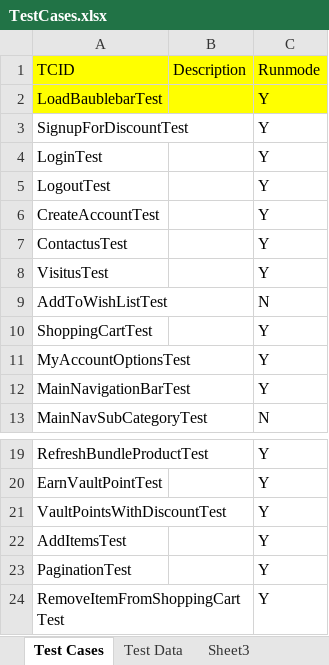
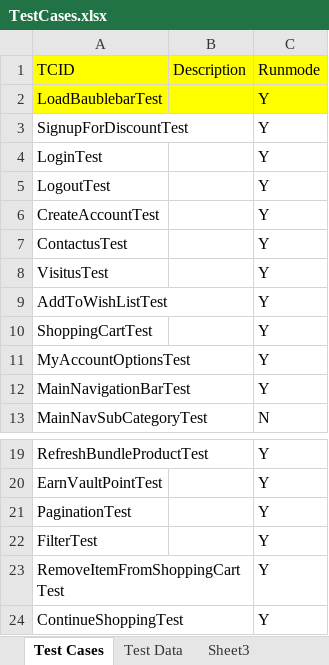
Before and after one commit to baublebar-qa/BaublebarTest, an Excel workbook: src/com/baublebar/data/TestCases.xlsx, sheet Test Cases, drawn as a sheet; only a part is shown, gaps mark what is left out; values as stored, in another font and other column widths than the file's, no borders; removed rows and columns are numbered as before the commit, all else as after; the diff names each change by its address in the sheet, - before the commit and + after, or states it on an @@ line.

Commit message:
Update excel sheet
Update excel sheet to modified the remove item from shopping cart test

```diff
--- a/src/com/baublebar/data/TestCases.xlsx (sheet Test Cases)
+++ b/src/com/baublebar/data/TestCases.xlsx (sheet Test Cases)
-C9 (Runmode): N
+C9 (Runmode): Y
-row 21: VaultPointsWithDiscountTest |  | Y
-row 22: AddItemsTest |  | Y
+row 22: FilterTest |  | Y
+row 24: ContinueShoppingTest |  | Y
```
Also changed, not shown: sheet Test Data.
